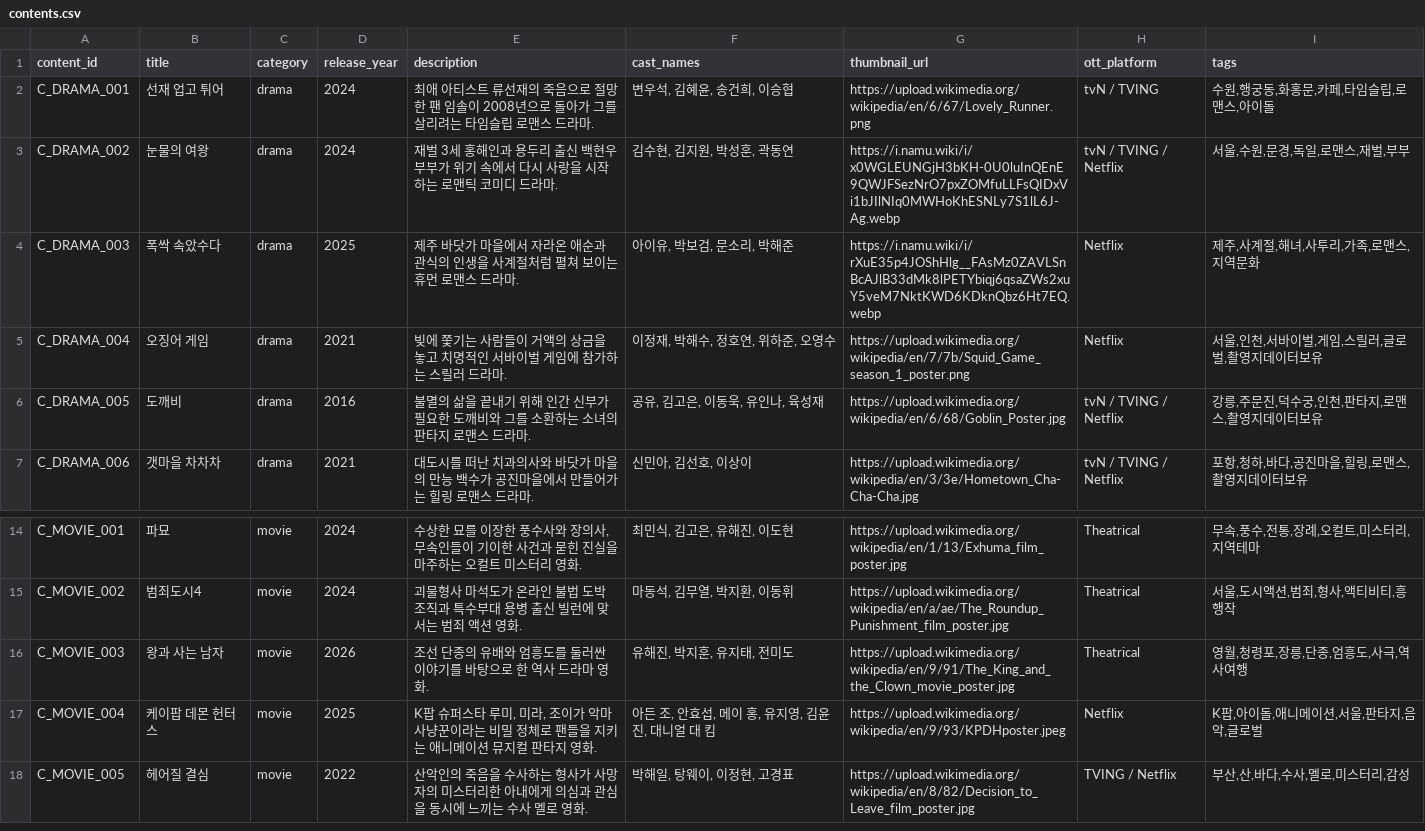
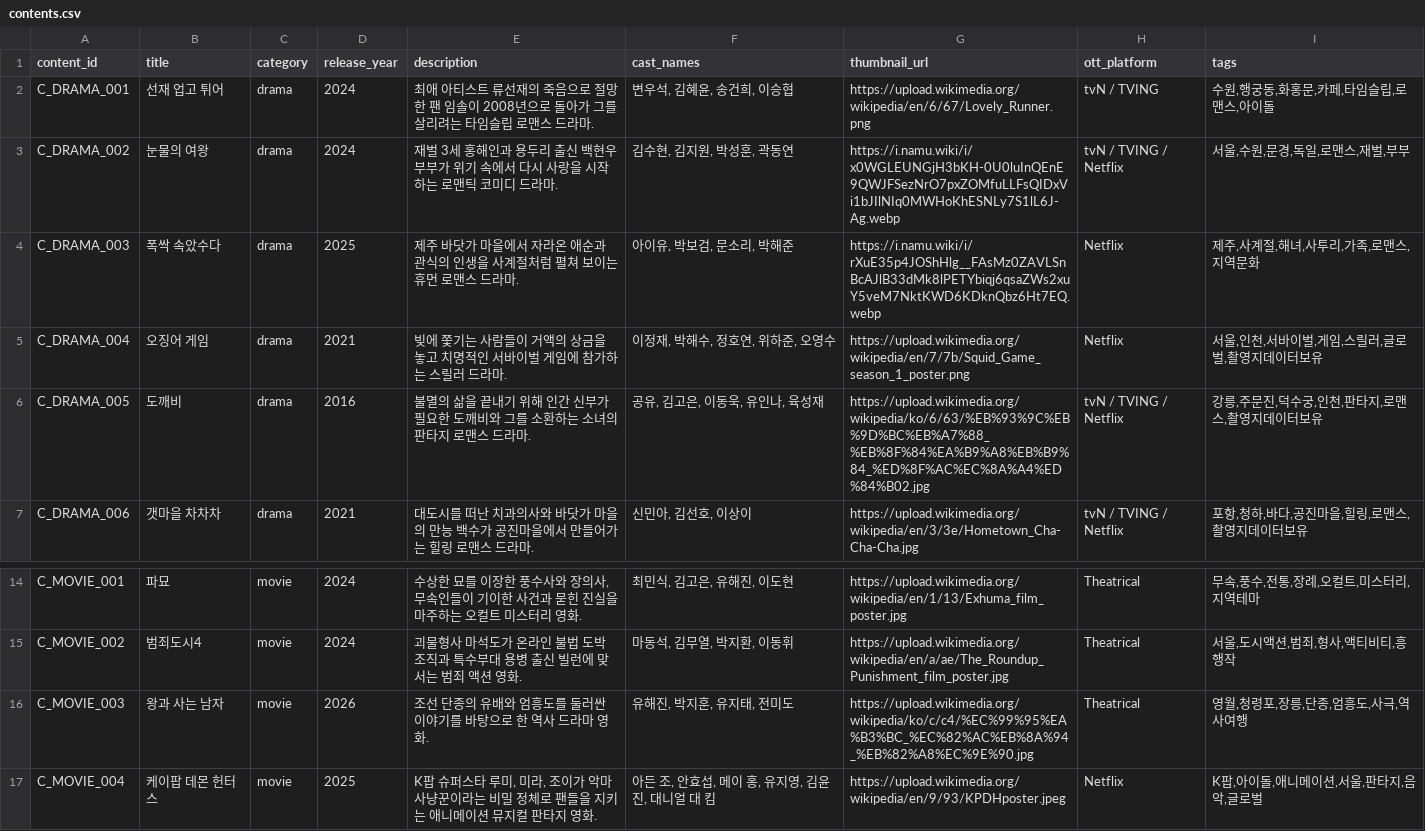
Before and after one commit to ssafy-sceniK/sceniK-back, a CSV file: data/seed/contents.csv, drawn as a sheet; only a part is shown, gaps mark what is left out; the shorter side is filled out with more unchanged rows.

Commit message:
feat: support community images and sync seed media data

```diff
--- a/data/seed/contents.csv
+++ b/data/seed/contents.csv
@@ -5,3 +5,3 @@ C_DRAMA_003,폭싹 속았수다,drama,2025,제주 바닷가 마을에서 자라
 C_DRAMA_004,오징어 게임,drama,2021,빚에 쫓기는 사람들이 거액의 상금을 놓고 치명적인 서바이벌 게임에 참가하는 스릴러 드라마.,"이정재, 박해수, 정호연, 위하준, 오영수",https://upload.wikimedia.org/wikipedia/en/7/7b/Squid_Game_season_1_poster.png,Netflix,"서울,인천,서바이벌,게임,스릴러,글로벌,촬영지데이터보유"
-C_DRAMA_005,도깨비,drama,2016,불멸의 삶을 끝내기 위해 인간 신부가 필요한 도깨비와 그를 소환하는 소녀의 판타지 로맨스 드라마.,"공유, 김고은, 이동욱, 유인나, 육성재",https://upload.wikimedia.org/wikipedia/en/6/68/Goblin_Poster.jpg,tvN / TVING / Netflix,"강릉,주문진,덕수궁,인천,판타지,로맨스,촬영지데이터보유"
+C_DRAMA_005,도깨비,drama,2016,불멸의 삶을 끝내기 위해 인간 신부가 필요한 도깨비와 그를 소환하는 소녀의 판타지 로맨스 드라마.,"공유, 김고은, 이동욱, 유인나, 육성재",https://upload.wikimedia.org/wikipedia/ko/6/63/%EB%93%9C%EB%9D%BC%EB%A7%88_%EB%8F%84%EA%B9%A8%EB%B9%84_%ED%8F%AC%EC%8A%A4%ED%84%B02.jpg,tvN / TVING / Netflix,"강릉,주문진,덕수궁,인천,판타지,로맨스,촬영지데이터보유"
 C_DRAMA_006,갯마을 차차차,drama,2021,대도시를 떠난 치과의사와 바닷가 마을의 만능 백수가 공진마을에서 만들어가는 힐링 로맨스 드라마.,"신민아, 김선호, 이상이",https://upload.wikimedia.org/wikipedia/en/3/3e/Hometown_Cha-Cha-Cha.jpg,tvN / TVING / Netflix,"포항,청하,바다,공진마을,힐링,로맨스,촬영지데이터보유"
@@ -15,3 +15,3 @@ C_MOVIE_001,파묘,movie,2024,"수상한 묘를 이장한 풍수사와 장의사
 C_MOVIE_002,범죄도시4,movie,2024,괴물형사 마석도가 온라인 불법 도박 조직과 특수부대 용병 출신 빌런에 맞서는 범죄 액션 영화.,"마동석, 김무열, 박지환, 이동휘",https://upload.wikimedia.org/wikipedia/en/a/ae/The_Roundup_Punishment_film_poster.jpg,Theatrical,"서울,도시액션,범죄,형사,액티비티,흥행작"
-C_MOVIE_003,왕과 사는 남자,movie,2026,조선 단종의 유배와 엄흥도를 둘러싼 이야기를 바탕으로 한 역사 드라마 영화.,"유해진, 박지훈, 유지태, 전미도",https://upload.wikimedia.org/wikipedia/en/9/91/The_King_and_the_Clown_movie_poster.jpg,Theatrical,"영월,청령포,장릉,단종,엄흥도,사극,역사여행"
+C_MOVIE_003,왕과 사는 남자,movie,2026,조선 단종의 유배와 엄흥도를 둘러싼 이야기를 바탕으로 한 역사 드라마 영화.,"유해진, 박지훈, 유지태, 전미도",https://upload.wikimedia.org/wikipedia/ko/c/c4/%EC%99%95%EA%B3%BC_%EC%82%AC%EB%8A%94_%EB%82%A8%EC%9E%90.jpg,Theatrical,"영월,청령포,장릉,단종,엄흥도,사극,역사여행"
 C_MOVIE_004,케이팝 데몬 헌터스,movie,2025,"K팝 슈퍼스타 루미, 미라, 조이가 악마 사냥꾼이라는 비밀 정체로 팬들을 지키는 애니메이션 뮤지컬 판타지 영화.","아든 조, 안효섭, 메이 홍, 유지영, 김윤진, 대니얼 대 킴",https://upload.wikimedia.org/wikipedia/en/9/93/KPDHposter.jpeg,Netflix,"K팝,아이돌,애니메이션,서울,판타지,음악,글로벌"
```
Also changed, not shown: 10 other files.
